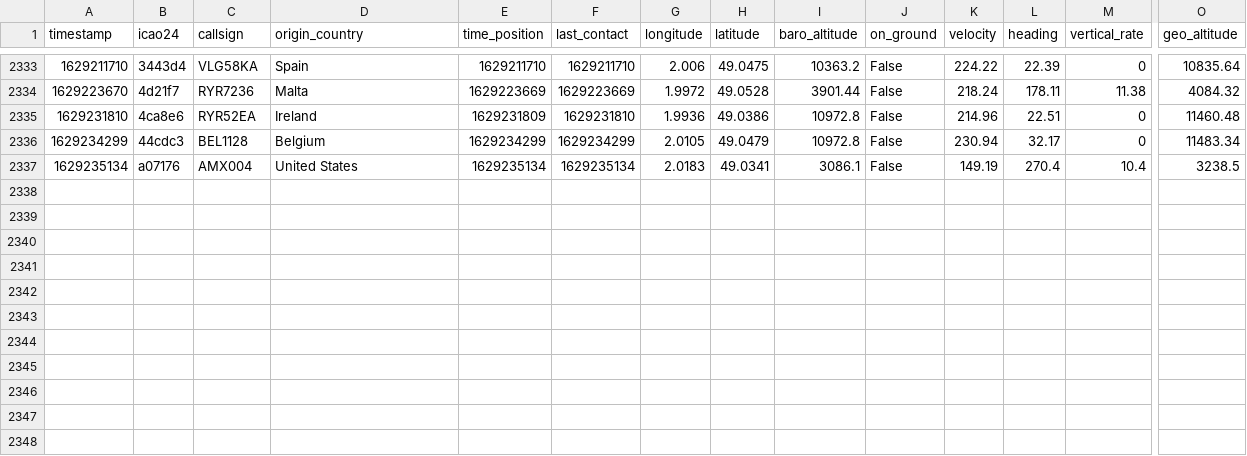
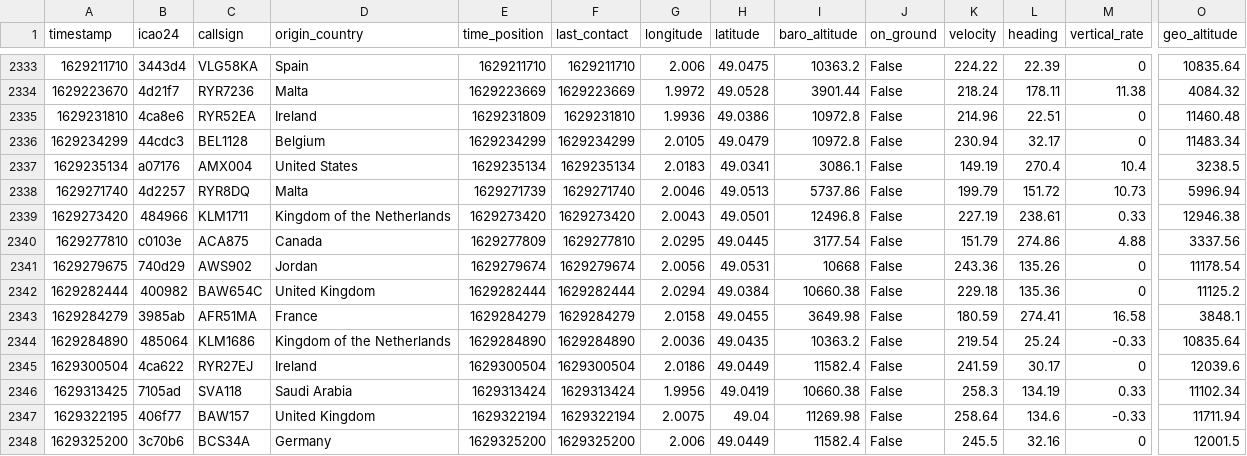
Before and after one commit to Gamma-Software/cergy_flight_radar, a CSV file: flights_over_cergy.csv, drawn as a sheet; only a part is shown, gaps mark what is left out; rows hold the shown columns only; the diff names each change by its address in the sheet, - before the commit and + after, or states it on an @@ line.

Commit message:
Update flight database over cergy

```diff
--- a/flights_over_cergy.csv
+++ b/flights_over_cergy.csv
+row 2338: 1629271740 | 4d2257 | RYR8DQ | Malta | 1629271739 | 1629271740 | 2.0046 | 49.0513 | 5737.86 | False | 199.79 | 151.72 | 10.73 | 5996.94
+row 2339: 1629273420 | 484966 | KLM1711 | Kingdom of the Netherlands | 1629273420 | 1629273420 | 2.0043 | 49.0501 | 12496.8 | False | 227.19 | 238.61 | 0.33 | 12946.38
+row 2340: 1629277810 | c0103e | ACA875 | Canada | 1629277809 | 1629277810 | 2.0295 | 49.0445 | 3177.54 | False | 151.79 | 274.86 | 4.88 | 3337.56
+row 2341: 1629279675 | 740d29 | AWS902 | Jordan | 1629279674 | 1629279674 | 2.0056 | 49.0531 | 10668 | False | 243.36 | 135.26 | 0 | 11178.54
+row 2342: 1629282444 | 400982 | BAW654C | United Kingdom | 1629282444 | 1629282444 | 2.0294 | 49.0384 | 10660.38 | False | 229.18 | 135.36 | 0 | 11125.2
+row 2343: 1629284279 | 3985ab | AFR51MA | France | 1629284279 | 1629284279 | 2.0158 | 49.0455 | 3649.98 | False | 180.59 | 274.41 | 16.58 | 3848.1
+row 2344: 1629284890 | 485064 | KLM1686 | Kingdom of the Netherlands | 1629284890 | 1629284890 | 2.0036 | 49.0435 | 10363.2 | False | 219.54 | 25.24 | -0.33 | 10835.64
+row 2345: 1629300504 | 4ca622 | RYR27EJ | Ireland | 1629300504 | 1629300504 | 2.0186 | 49.0449 | 11582.4 | False | 241.59 | 30.17 | 0 | 12039.6
+row 2346: 1629313425 | 7105ad | SVA118 | Saudi Arabia | 1629313424 | 1629313424 | 1.9956 | 49.0419 | 10660.38 | False | 258.3 | 134.19 | 0.33 | 11102.34
+row 2347: 1629322195 | 406f77 | BAW157 | United Kingdom | 1629322194 | 1629322194 | 2.0075 | 49.04 | 11269.98 | False | 258.64 | 134.6 | -0.33 | 11711.94
+row 2348: 1629325200 | 3c70b6 | BCS34A | Germany | 1629325200 | 1629325200 | 2.006 | 49.0449 | 11582.4 | False | 245.5 | 32.16 | 0 | 12001.5
```
